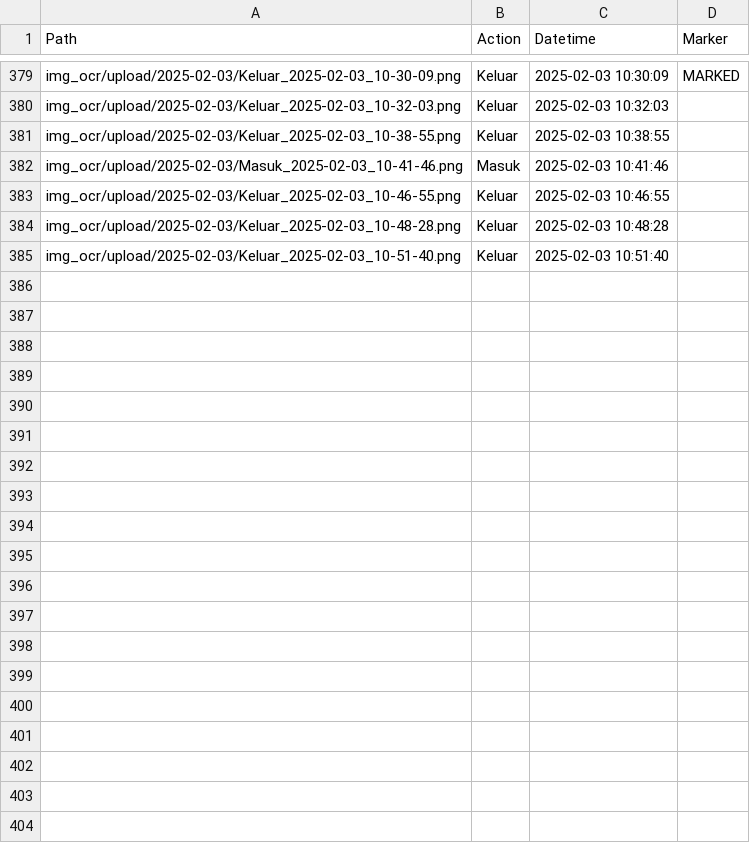
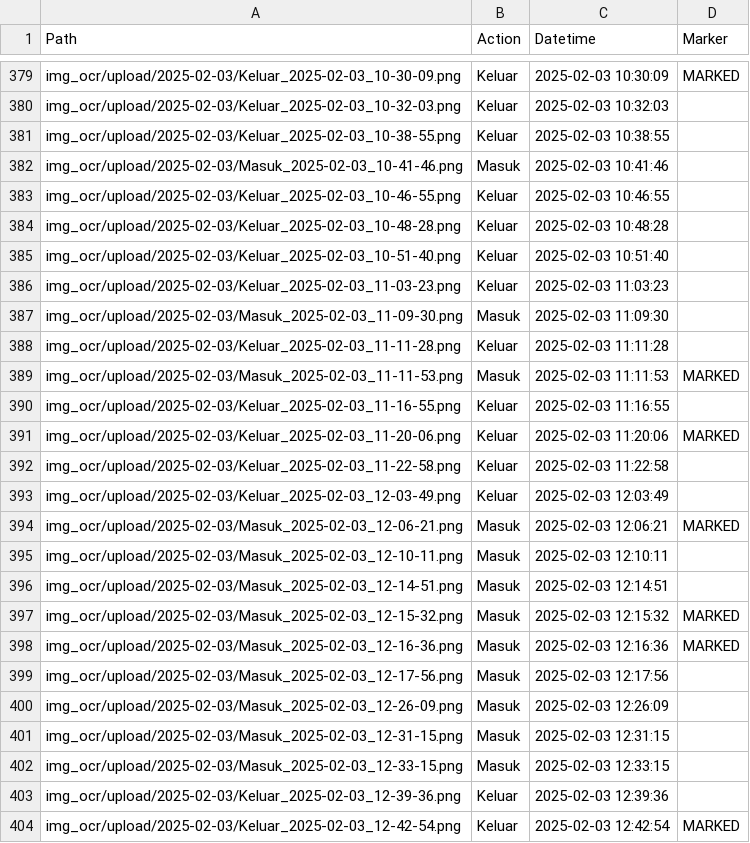
Before and after one commit to rocery/license_plate_ocr, a CSV file: img_ocr/upload/all_upload.csv, drawn as a sheet; only a part is shown, gaps mark what is left out; the diff covers the shown part only.

```diff
--- a/img_ocr/upload/all_upload.csv
+++ b/img_ocr/upload/all_upload.csv
@@ -385 +385,20 @@ img_ocr/upload/2025-02-03/Keluar_2025-02-03_10-48-28.png,Keluar,2025-02-03 10:48
 img_ocr/upload/2025-02-03/Keluar_2025-02-03_10-51-40.png,Keluar,2025-02-03 10:51:40,
+img_ocr/upload/2025-02-03/Keluar_2025-02-03_11-03-23.png,Keluar,2025-02-03 11:03:23,
+img_ocr/upload/2025-02-03/Masuk_2025-02-03_11-09-30.png,Masuk,2025-02-03 11:09:30,
+img_ocr/upload/2025-02-03/Keluar_2025-02-03_11-11-28.png,Keluar,2025-02-03 11:11:28,
+img_ocr/upload/2025-02-03/Masuk_2025-02-03_11-11-53.png,Masuk,2025-02-03 11:11:53,MARKED
+img_ocr/upload/2025-02-03/Keluar_2025-02-03_11-16-55.png,Keluar,2025-02-03 11:16:55,
+img_ocr/upload/2025-02-03/Keluar_2025-02-03_11-20-06.png,Keluar,2025-02-03 11:20:06,MARKED
+img_ocr/upload/2025-02-03/Keluar_2025-02-03_11-22-58.png,Keluar,2025-02-03 11:22:58,
+img_ocr/upload/2025-02-03/Keluar_2025-02-03_12-03-49.png,Keluar,2025-02-03 12:03:49,
+img_ocr/upload/2025-02-03/Masuk_2025-02-03_12-06-21.png,Masuk,2025-02-03 12:06:21,MARKED
+img_ocr/upload/2025-02-03/Masuk_2025-02-03_12-10-11.png,Masuk,2025-02-03 12:10:11,
+img_ocr/upload/2025-02-03/Masuk_2025-02-03_12-14-51.png,Masuk,2025-02-03 12:14:51,
+img_ocr/upload/2025-02-03/Masuk_2025-02-03_12-15-32.png,Masuk,2025-02-03 12:15:32,MARKED
+img_ocr/upload/2025-02-03/Masuk_2025-02-03_12-16-36.png,Masuk,2025-02-03 12:16:36,MARKED
+img_ocr/upload/2025-02-03/Masuk_2025-02-03_12-17-56.png,Masuk,2025-02-03 12:17:56,
+img_ocr/upload/2025-02-03/Masuk_2025-02-03_12-26-09.png,Masuk,2025-02-03 12:26:09,
+img_ocr/upload/2025-02-03/Masuk_2025-02-03_12-31-15.png,Masuk,2025-02-03 12:31:15,
+img_ocr/upload/2025-02-03/Masuk_2025-02-03_12-33-15.png,Masuk,2025-02-03 12:33:15,
+img_ocr/upload/2025-02-03/Keluar_2025-02-03_12-39-36.png,Keluar,2025-02-03 12:39:36,
+img_ocr/upload/2025-02-03/Keluar_2025-02-03_12-42-54.png,Keluar,2025-02-03 12:42:54,MARKED
```
Also changed, not shown: 18 added rows elsewhere in this file, img_ocr/ocr/all_ocr.csv, 3 other files.
